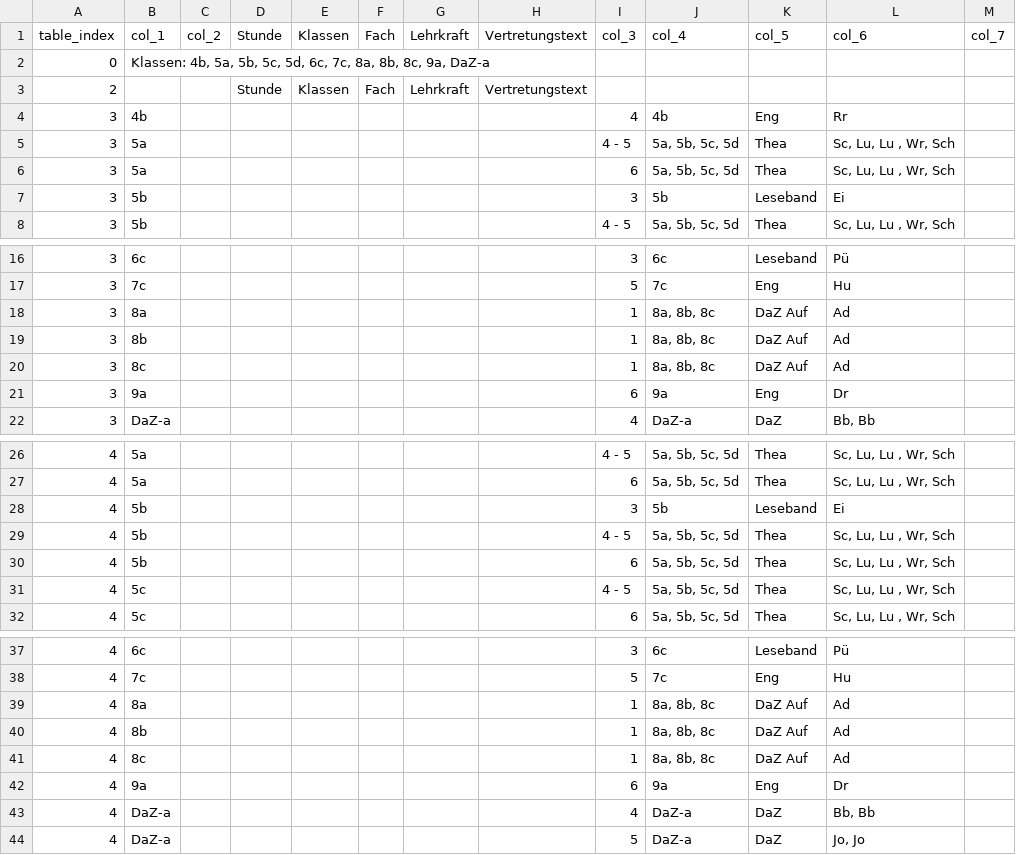
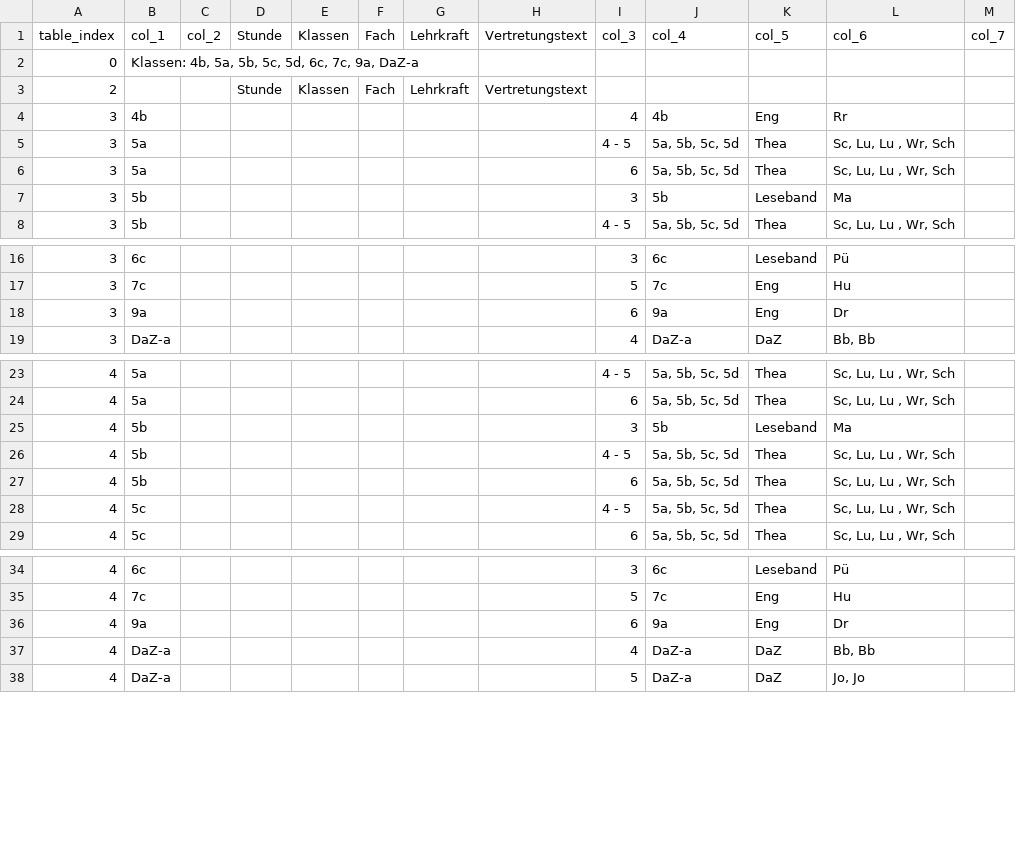
Before and after one commit to iluvatar80/untis-monitor, a CSV file: docs/webuntis_subst.csv, drawn as a sheet; only a part is shown, gaps mark what is left out.

```diff
--- a/docs/webuntis_subst.csv
+++ b/docs/webuntis_subst.csv
@@ -1,3 +1,3 @@
 table_index,col_1,col_2,Stunde,Klassen,Fach,Lehrkraft,Vertretungstext,col_3,col_4,col_5,col_6,col_7
-0,"Klassen: 4b, 5a, 5b, 5c, 5d, 6c, 7c, 8a, 8b, 8c, 9a, DaZ-a",,,,,,,,,,,
+0,"Klassen: 4b, 5a, 5b, 5c, 5d, 6c, 7c, 9a, DaZ-a",,,,,,,,,,,
 2,,,Stunde,Klassen,Fach,Lehrkraft,Vertretungstext,,,,,
@@ -6,3 +6,3 @@
 3,5a,,,,,,,6,"5a, 5b, 5c, 5d",Thea,"Sc, Lu, Lu , Wr, Sch",
-3,5b,,,,,,,3,5b,Leseband,Ei,
+3,5b,,,,,,,3,5b,Leseband,Ma,
 3,5b,,,,,,,4 - 5,"5a, 5b, 5c, 5d",Thea,"Sc, Lu, Lu , Wr, Sch",
@@ -17,5 +17,2 @@
 3,7c,,,,,,,5,7c,Eng,Hu,
-3,8a,,,,,,,1,"8a, 8b, 8c",DaZ Auf,Ad,
-3,8b,,,,,,,1,"8a, 8b, 8c",DaZ Auf,Ad,
-3,8c,,,,,,,1,"8a, 8b, 8c",DaZ Auf,Ad,
 3,9a,,,,,,,6,9a,Eng,Dr,
@@ -27,3 +24,3 @@
 4,5a,,,,,,,6,"5a, 5b, 5c, 5d",Thea,"Sc, Lu, Lu , Wr, Sch",
-4,5b,,,,,,,3,5b,Leseband,Ei,
+4,5b,,,,,,,3,5b,Leseband,Ma,
 4,5b,,,,,,,4 - 5,"5a, 5b, 5c, 5d",Thea,"Sc, Lu, Lu , Wr, Sch",
@@ -38,5 +35,2 @@
 4,7c,,,,,,,5,7c,Eng,Hu,
-4,8a,,,,,,,1,"8a, 8b, 8c",DaZ Auf,Ad,
-4,8b,,,,,,,1,"8a, 8b, 8c",DaZ Auf,Ad,
-4,8c,,,,,,,1,"8a, 8b, 8c",DaZ Auf,Ad,
 4,9a,,,,,,,6,9a,Eng,Dr,
```
Also changed, not shown: docs/untis_subst_normalized.csv, 6 other files.
